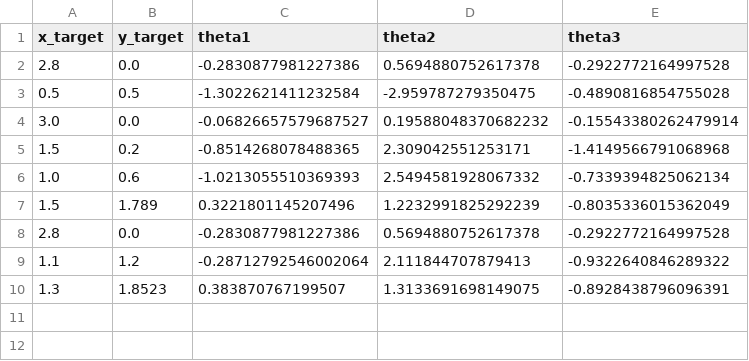
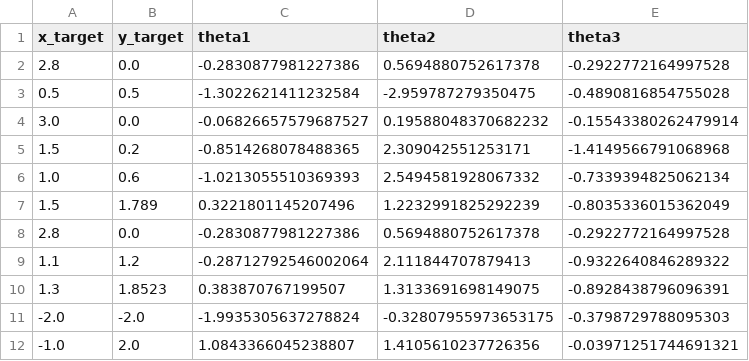
Before and after one commit to hadi-dashti/3-links-robot, a CSV file: saved_model/NN1/data/angles (nn1).csv, drawn as a sheet.

```diff
--- a/saved_model/NN1/data/angles (nn1).csv
+++ b/saved_model/NN1/data/angles (nn1).csv
@@ -10 +10,3 @@ x_target,y_target,theta1,theta2,theta3
 1.3,1.8523,0.383870767199507,1.3133691698149075,-0.8928438796096391
+-2.0,-2.0,-1.9935305637278824,-0.32807955973653175,-0.3798729788095303
+-1.0,2.0,1.0843366045238807,1.4105610237726356,-0.03971251744691321
```
Also changed, not shown: saved_model/NN1/data/error (nn1).csv, saved_model/NN2/data/angles (nn2).csv, 12 other files.
